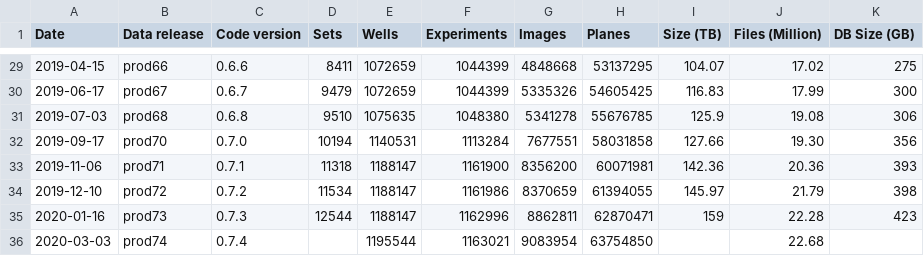
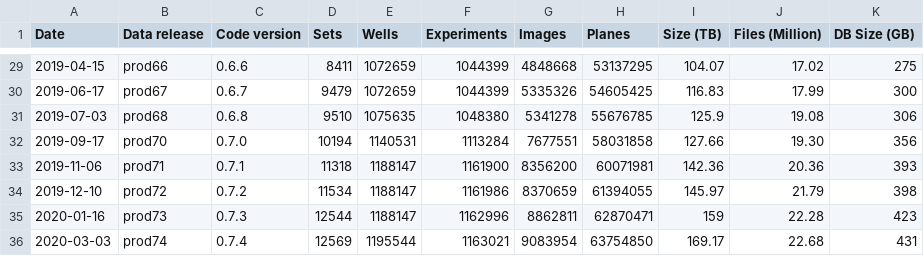
Before and after one commit to IDR/idr.openmicroscopy.org, a TSV file: _data/releases.tsv, drawn as a sheet; only a part is shown, gaps mark what is left out.

Commit message:
releases.tsv update prod74

```diff
--- a/_data/releases.tsv
+++ b/_data/releases.tsv
@@ -35,2 +35,2 @@ Date	Data release	Code version	Sets	Wells	Experiments	Images	Planes	Size (TB)	Fi
 2020-01-16	prod73	0.7.3	12544	1188147	1162996	8862811	62870471	159	22.28	423
-2020-03-03	prod74	0.7.4		1195544	1163021	9083954	63754850		22.68	
+2020-03-03	prod74	0.7.4	12569	1195544	1163021	9083954	63754850	169.17	22.68	431
```
